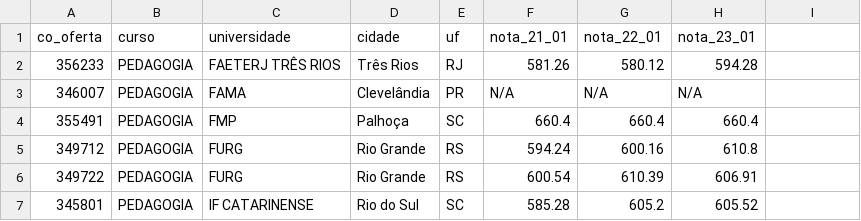
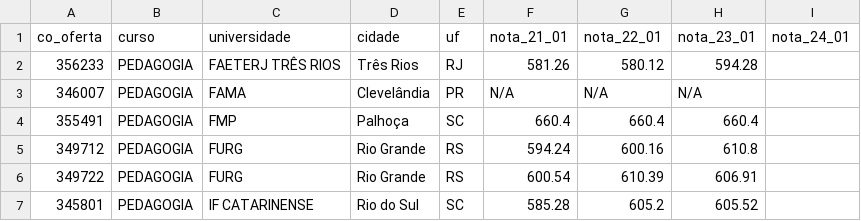
Before and after one commit to feliperivetti/scraper-sisu, a CSV file: data/history/historico_sisu_curso_43.csv, drawn as a sheet; only a part is shown; the diff names each change by its address in the sheet, - before the commit and + after, or states it on an @@ line.

```diff
--- a/data/history/historico_sisu_curso_43.csv
+++ b/data/history/historico_sisu_curso_43.csv
-I1: (empty)
+I1: nota_24_01
```
Also changed, not shown: data/history/historico_sisu_curso_1.csv, data/history/historico_sisu_curso_1806.csv, 5 other files.
